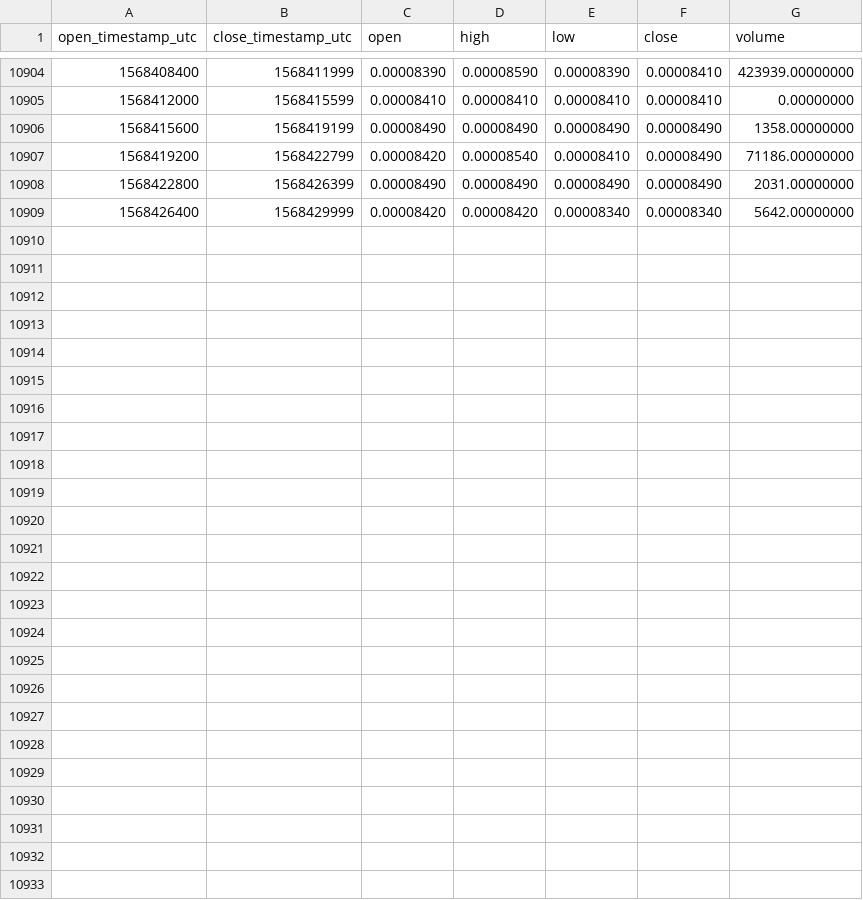
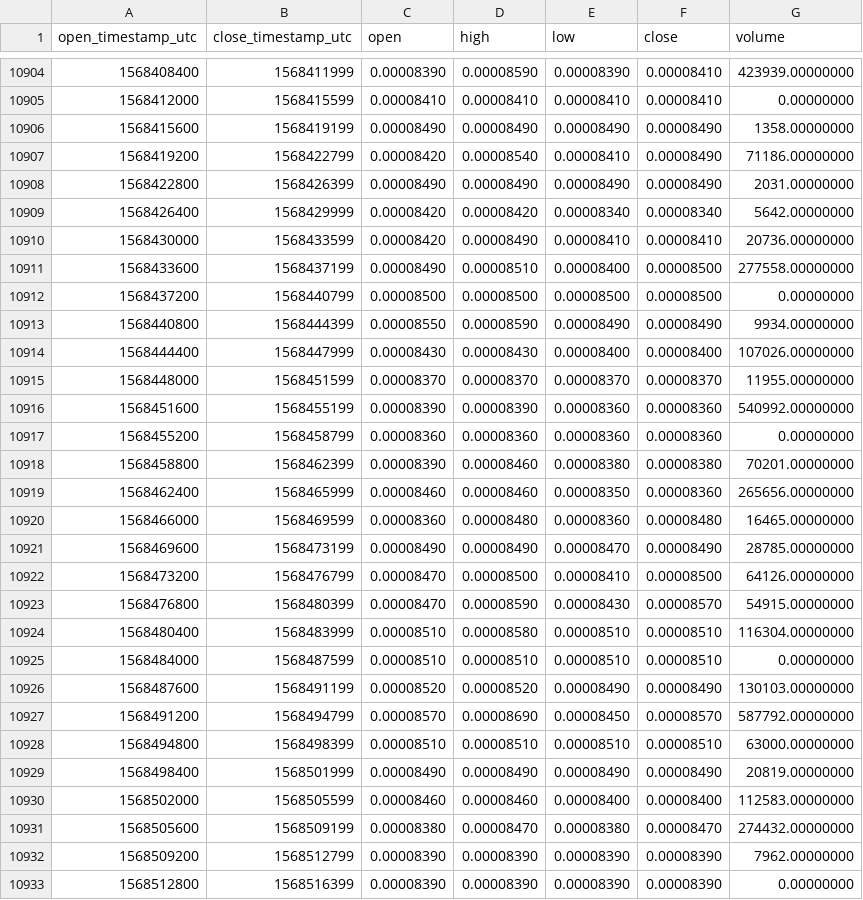
Before and after one commit to cryptobigbro/binance-SCBNB, a CSV file: binance-SCBNB-1h.csv, drawn as a sheet; only a part is shown, gaps mark what is left out.

Commit message:
Update OHLCV data.

```diff
--- a/binance-SCBNB-1h.csv
+++ b/binance-SCBNB-1h.csv
@@ -10909 +10909,25 @@ open_timestamp_utc,close_timestamp_utc,open,high,low,close,volume
 1568426400,1568429999,0.00008420,0.00008420,0.00008340,0.00008340,5642.00000000
+1568430000,1568433599,0.00008420,0.00008490,0.00008410,0.00008410,20736.00000000
+1568433600,1568437199,0.00008490,0.00008510,0.00008400,0.00008500,277558.00000000
+1568437200,1568440799,0.00008500,0.00008500,0.00008500,0.00008500,0.00000000
+1568440800,1568444399,0.00008550,0.00008590,0.00008490,0.00008490,9934.00000000
+1568444400,1568447999,0.00008430,0.00008430,0.00008400,0.00008400,107026.00000000
+1568448000,1568451599,0.00008370,0.00008370,0.00008370,0.00008370,11955.00000000
+1568451600,1568455199,0.00008390,0.00008390,0.00008360,0.00008360,540992.00000000
+1568455200,1568458799,0.00008360,0.00008360,0.00008360,0.00008360,0.00000000
+1568458800,1568462399,0.00008390,0.00008460,0.00008380,0.00008380,70201.00000000
+1568462400,1568465999,0.00008460,0.00008460,0.00008350,0.00008360,265656.00000000
+1568466000,1568469599,0.00008360,0.00008480,0.00008360,0.00008480,16465.00000000
+1568469600,1568473199,0.00008490,0.00008490,0.00008470,0.00008490,28785.00000000
+1568473200,1568476799,0.00008470,0.00008500,0.00008410,0.00008500,64126.00000000
+1568476800,1568480399,0.00008470,0.00008590,0.00008430,0.00008570,54915.00000000
+1568480400,1568483999,0.00008510,0.00008580,0.00008510,0.00008510,116304.00000000
+1568484000,1568487599,0.00008510,0.00008510,0.00008510,0.00008510,0.00000000
+1568487600,1568491199,0.00008520,0.00008520,0.00008490,0.00008490,130103.00000000
+1568491200,1568494799,0.00008570,0.00008690,0.00008450,0.00008570,587792.00000000
+1568494800,1568498399,0.00008510,0.00008510,0.00008510,0.00008510,63000.00000000
+1568498400,1568501999,0.00008490,0.00008490,0.00008490,0.00008490,20819.00000000
+1568502000,1568505599,0.00008460,0.00008460,0.00008400,0.00008400,112583.00000000
+1568505600,1568509199,0.00008380,0.00008470,0.00008380,0.00008470,274432.00000000
+1568509200,1568512799,0.00008390,0.00008390,0.00008390,0.00008390,7962.00000000
+1568512800,1568516399,0.00008390,0.00008390,0.00008390,0.00008390,0.00000000
```
Also changed, not shown: binance-SCBNB-1d.csv.
